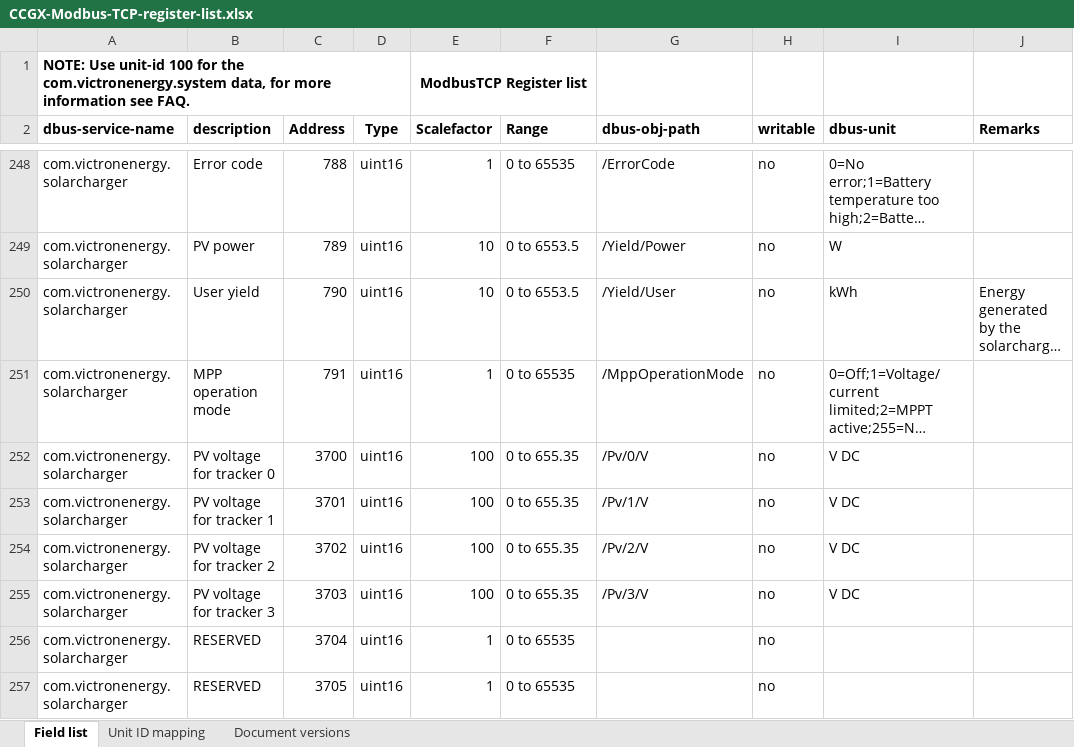
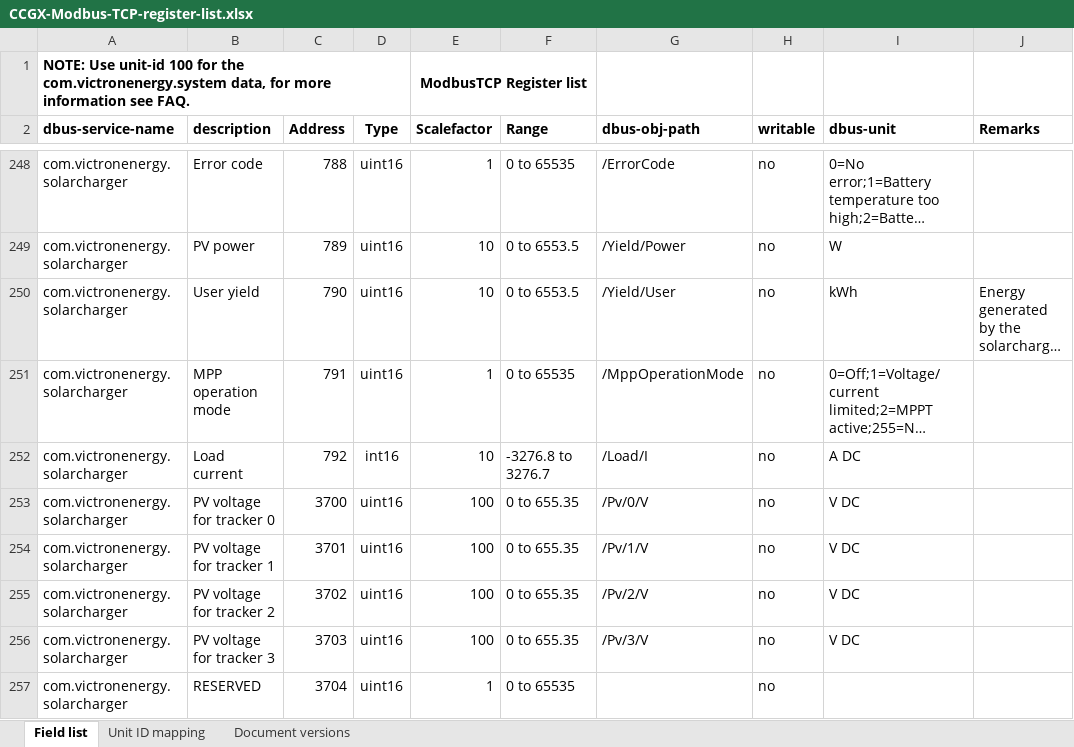
Before and after one commit to victronenergy/dbus_modbustcp, an Excel workbook: CCGX-Modbus-TCP-register-list.xlsx, sheet Field list, drawn as a sheet; only a part is shown, gaps mark what is left out; the shorter side is filled out with more unchanged rows; long unchanged cells end in …; values as stored, in another font and other column widths than the file's, no borders; the diff names each change by its address in the sheet, - before the commit and + after, or states it on an @@ line.

Commit message:
Add /Load/I to Modbus register-list document

```diff
--- a/CCGX-Modbus-TCP-register-list.xlsx (sheet Field list)
+++ b/CCGX-Modbus-TCP-register-list.xlsx (sheet Field list)
+row 252: com.victronenergy.solarcharger | Load current | 792 | int16 | 10 | -3276.8 to 3276.7 | /Load/I | no | A DC
```
